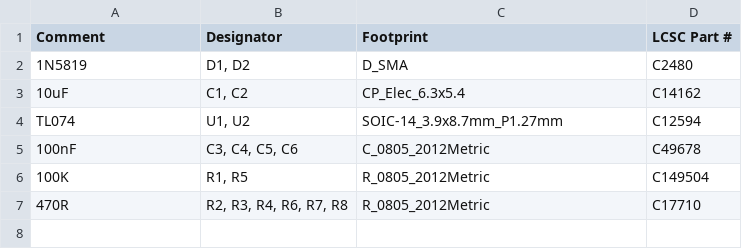
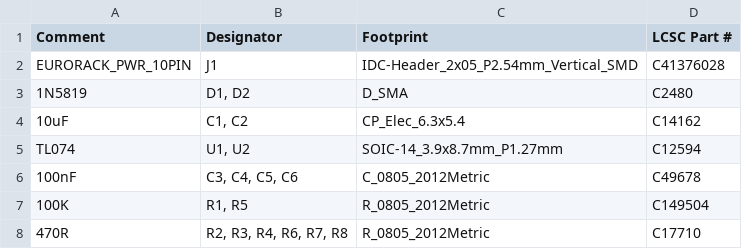
Before and after one commit to domesticmouse/BufferedMult-SKiDL, a CSV file: buffered_multiple_jlcpcb_bom.csv, drawn as a sheet.

Commit message:
Switch Eurorack 2x5 IDC power header to SMD part C41376028
- Update `FP_PWR_HEADER_10P` to `Connector_IDC:IDC-Header_2x05_P2.54mm_Vertical_SMD`
- Set `LCSC_J_IDC_10P` to `C41376028` (`HX JN2.54-2x5P TP H8.9`) as an Extended SMT part
- Regenerate KiCad netlist, XML BOM, JLCPCB SMT BOM CSV, SVG schematics, and documentation

```diff
--- a/buffered_multiple_jlcpcb_bom.csv
+++ b/buffered_multiple_jlcpcb_bom.csv
@@ -1,2 +1,3 @@
 Comment,Designator,Footprint,LCSC Part #
+EURORACK_PWR_10PIN,J1,IDC-Header_2x05_P2.54mm_Vertical_SMD,C41376028
 1N5819,"D1, D2",D_SMA,C2480
```
Also changed, not shown: 9 other files.
